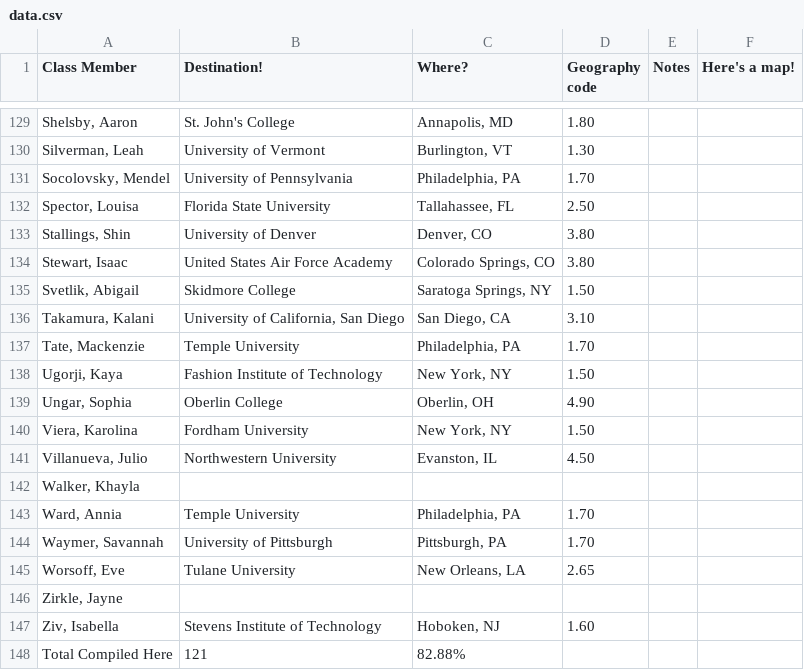
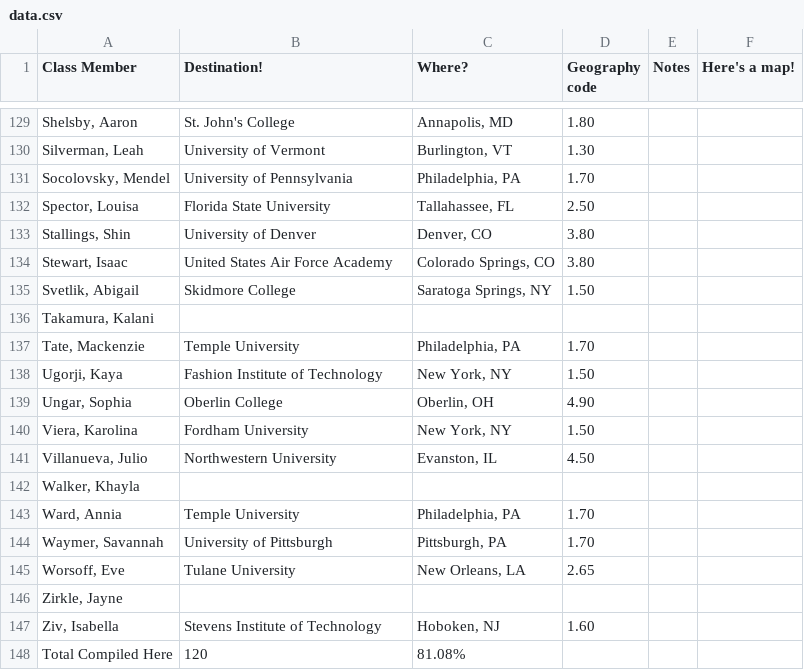
Before and after one commit to aryamanarora/college-map, a CSV file: data.csv, drawn as a sheet; only a part is shown, gaps mark what is left out.

Commit message:
remove one

```diff
--- a/data.csv
+++ b/data.csv
@@ -135,3 +135,3 @@ Class Member,Destination!,Where?,Geography code,Notes,Here's a map!
 "Svetlik, Abigail",Skidmore College,"Saratoga Springs, NY",1.50,,
-"Takamura, Kalani","University of California, San Diego","San Diego, CA",3.10,,
+"Takamura, Kalani",,,,,
 "Tate, Mackenzie",Temple University,"Philadelphia, PA",1.70,,
@@ -147,2 +147,2 @@ Class Member,Destination!,Where?,Geography code,Notes,Here's a map!
 "Ziv, Isabella",Stevens Institute of Technology,"Hoboken, NJ",1.60,,
-Total Compiled Here,121,82.88%,,,
+Total Compiled Here,120,81.08%,,,
```
